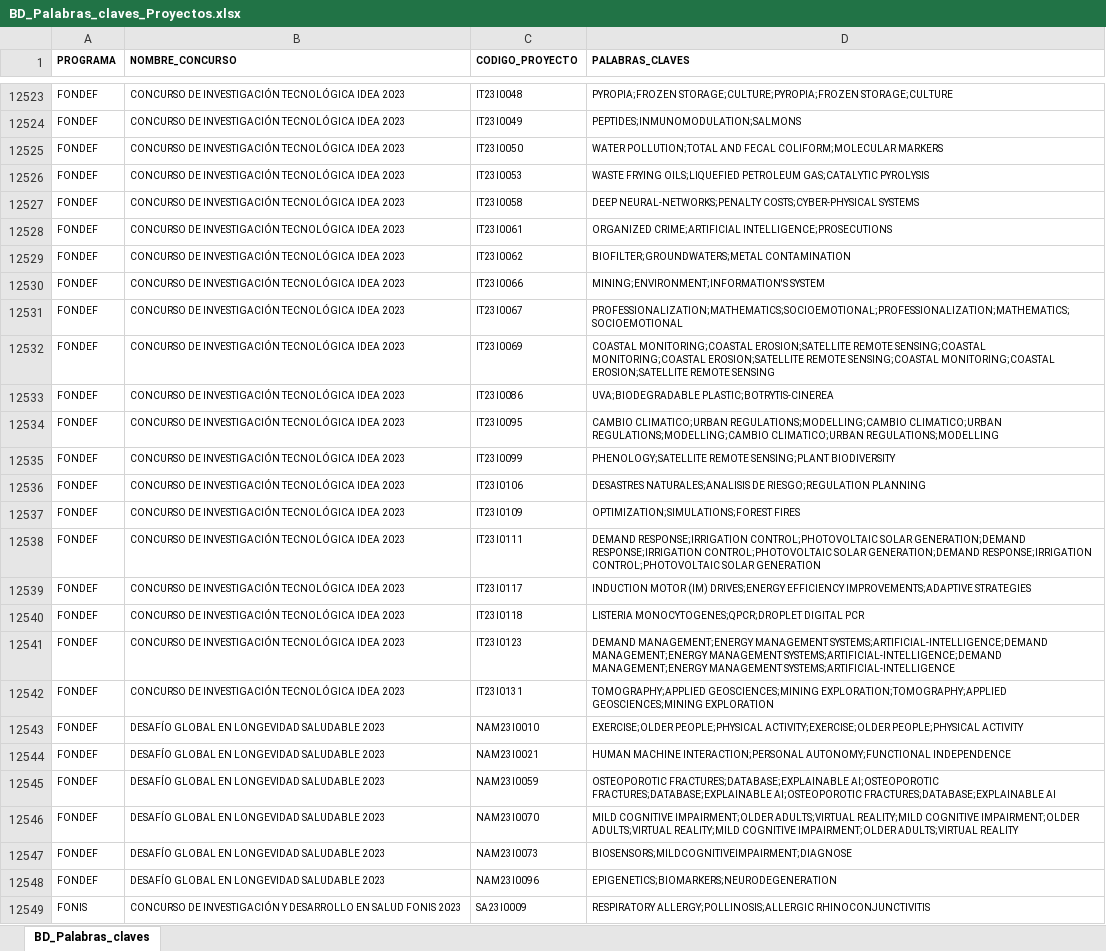
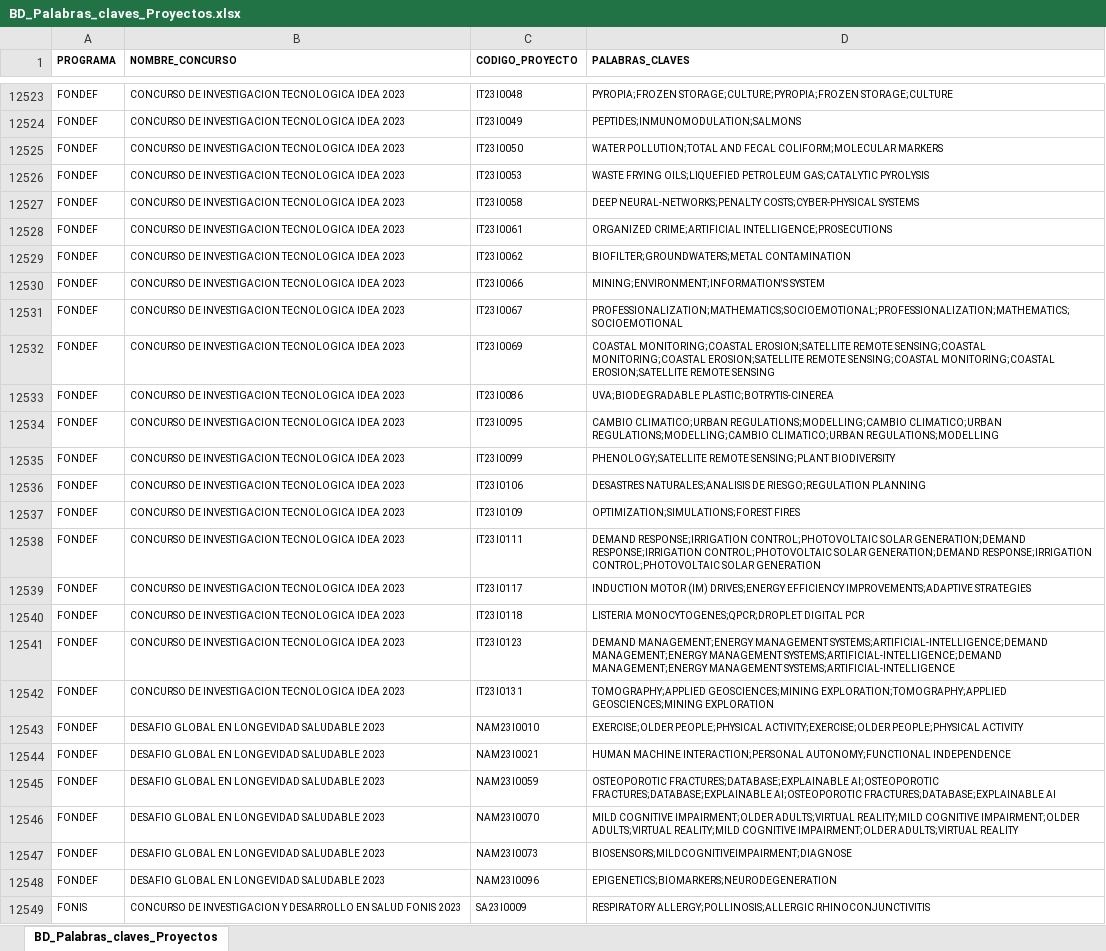
Before and after one commit to ANID-GITHUB/Palabras_claves, an Excel workbook: BD_Palabras_claves_Proyectos.xlsx, sheet BD_Palabras_claves_Proyectos, drawn as a sheet; only a part is shown, gaps mark what is left out; values as stored, in another font and other column widths than the file's, no borders; conditional formats and table styles not drawn; the diff covers the shown part only; the diff names each change by its address in the sheet, - before the commit and + after, or states it on an @@ line.

```diff
--- a/BD_Palabras_claves_Proyectos.xlsx (sheet BD_Palabras_claves_Proyectos)
+++ b/BD_Palabras_claves_Proyectos.xlsx (sheet BD_Palabras_claves_Proyectos)
-sheet tab: BD_Palabras_claves
+sheet tab: BD_Palabras_claves_Proyectos
-B12523:B12542 (NOMBRE_CONCURSO): CONCURSO DE INVESTIGACIÓN TECNOLÓGICA IDEA 2023
+B12523:B12542 (NOMBRE_CONCURSO): CONCURSO DE INVESTIGACION TECNOLOGICA IDEA 2023
-B12543:B12548 (NOMBRE_CONCURSO): DESAFÍO GLOBAL EN LONGEVIDAD SALUDABLE 2023
+B12543:B12548 (NOMBRE_CONCURSO): DESAFIO GLOBAL EN LONGEVIDAD SALUDABLE 2023
-B12549 (NOMBRE_CONCURSO): CONCURSO DE INVESTIGACIÓN Y DESARROLLO…
+B12549 (NOMBRE_CONCURSO): CONCURSO DE INVESTIGACION Y DESARROLLO…
```
Also changed, not shown: 190 added rows and 58 edited cells elsewhere in this sheet, 1 other file.
